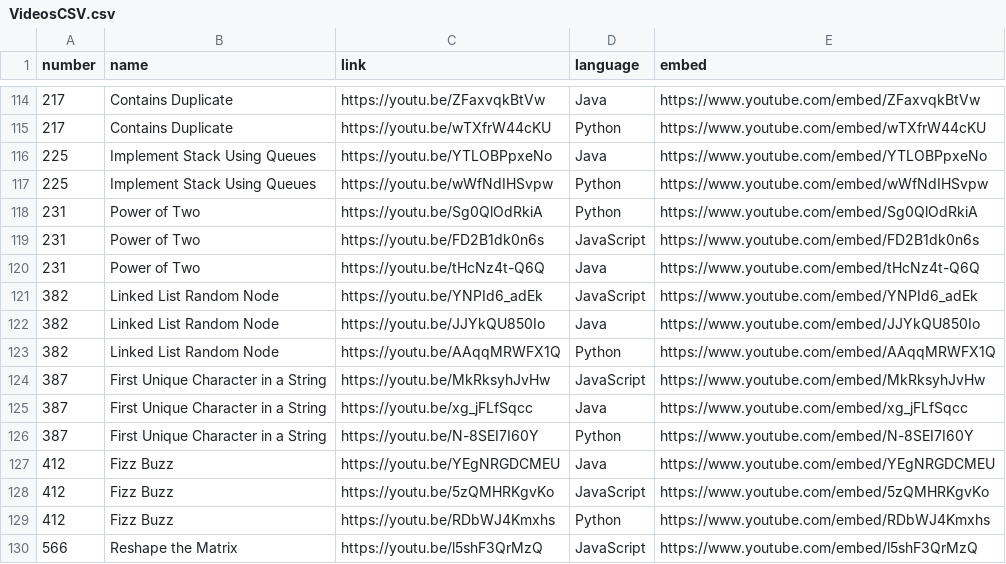
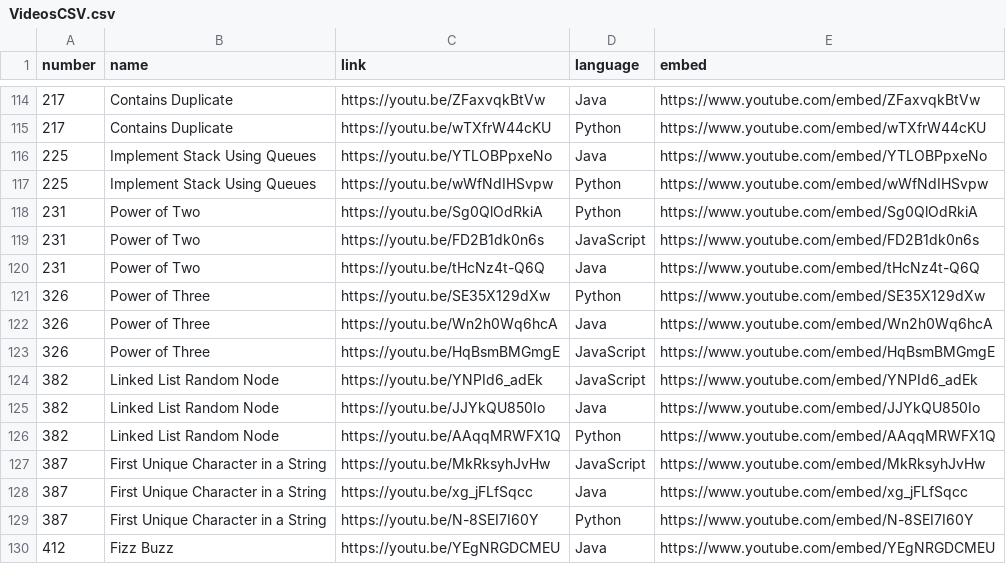
Before and after one commit to TheLonelyDash/TheLonelyWebsite, a CSV file: static/VideosCSV.csv, drawn as a sheet; only a part is shown, gaps mark what is left out; the shorter side is filled out with more unchanged rows; the diff names each change by its address in the sheet, - before the commit and + after, or states it on an @@ line.

Commit message:
Update VideosCSV.csv
Added 326

```diff
--- a/static/VideosCSV.csv
+++ b/static/VideosCSV.csv
+row 121: 326 | Power of Three | https://youtu.be/SE35X129dXw | Python | https://www.youtube.com/embed/SE35X129dXw
+row 122: 326 | Power of Three | https://youtu.be/Wn2h0Wq6hcA | Java | https://www.youtube.com/embed/Wn2h0Wq6hcA
+row 123: 326 | Power of Three | https://youtu.be/HqBsmBMGmgE | JavaScript | https://www.youtube.com/embed/HqBsmBMGmgE
```
